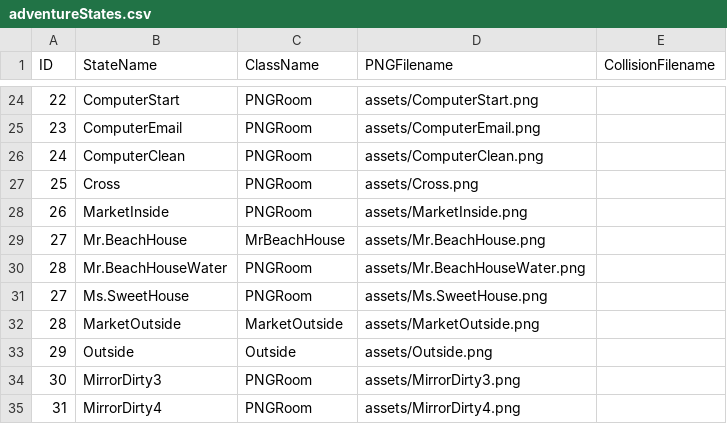
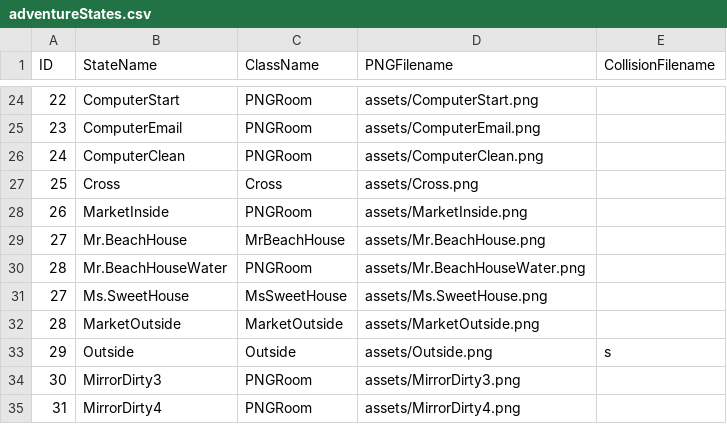
Before and after one commit to ylee73/Project2, a CSV file: data/adventureStates.csv, drawn as a sheet; only a part is shown, gaps mark what is left out.

Commit message:
MsSweetclass

```diff
--- a/data/adventureStates.csv
+++ b/data/adventureStates.csv
@@ -26,3 +26,3 @@ ID,StateName,ClassName,PNGFilename,CollisionFilename
 24,ComputerClean,PNGRoom,assets/ComputerClean.png,
-25,Cross,PNGRoom,assets/Cross.png,
+25,Cross,Cross,assets/Cross.png,
 26,MarketInside,PNGRoom,assets/MarketInside.png,
@@ -30,5 +30,5 @@ ID,StateName,ClassName,PNGFilename,CollisionFilename
 28,Mr.BeachHouseWater,PNGRoom,assets/Mr.BeachHouseWater.png,
-27,Ms.SweetHouse,PNGRoom,assets/Ms.SweetHouse.png,
+27,Ms.SweetHouse,MsSweetHouse,assets/Ms.SweetHouse.png,
 28,MarketOutside,MarketOutside,assets/MarketOutside.png,
-29,Outside,Outside,assets/Outside.png,
+29,Outside,Outside,assets/Outside.png,s
 30,MirrorDirty3,PNGRoom,assets/MirrorDirty3.png,
```
Also changed, not shown: data/clickableLayout.csv, 5 other files.
